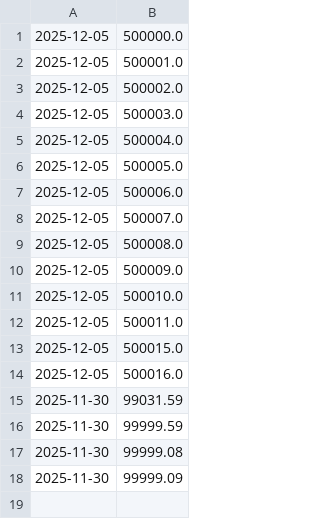
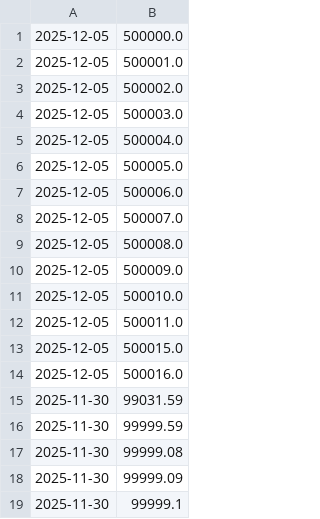
Before and after one commit to ostepann/moex-vim-daily-fetcher, a CSV file: data/portfolio_values.csv, drawn as a sheet.

Commit message:
Update portfolio: 2025-11-30

```diff
--- a/data/portfolio_values.csv
+++ b/data/portfolio_values.csv
@@ -18 +18,2 @@
 2025-11-30,99999.09
+2025-11-30,99999.1
```
